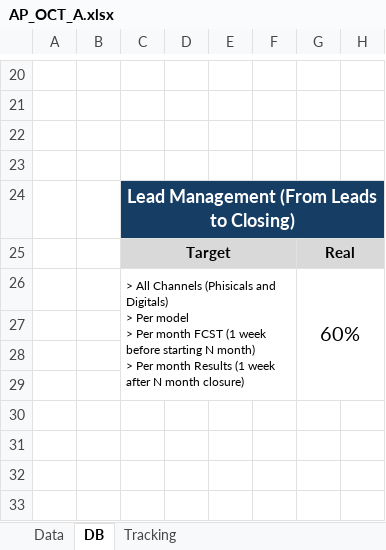
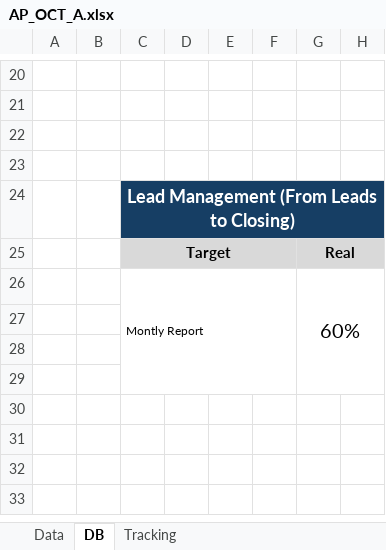
Before and after one commit to OleoSM/Dashboard_NIBU, an Excel workbook: AP_OCT_A.xlsx, sheet DB, drawn as a sheet; only a part is shown, gaps mark what is left out; values as stored, in another font and other column widths than the file's, no borders; charts and pictures not drawn; ↵ is a line break in a cell; the diff names each change by its address in the sheet, - before the commit and + after, or states it on an @@ line.

```diff
--- a/AP_OCT_A.xlsx (sheet DB)
+++ b/AP_OCT_A.xlsx (sheet DB)
-C26: > All Channels (Phisicals and Digitals) ↵ > Per model ↵ > Per month FCST (1 week before starting N month) ↵ > Per month Results (1 week after N month closure)
+C26: Montly Report
```
Also changed, not shown: sheet Data, 1 other file.
